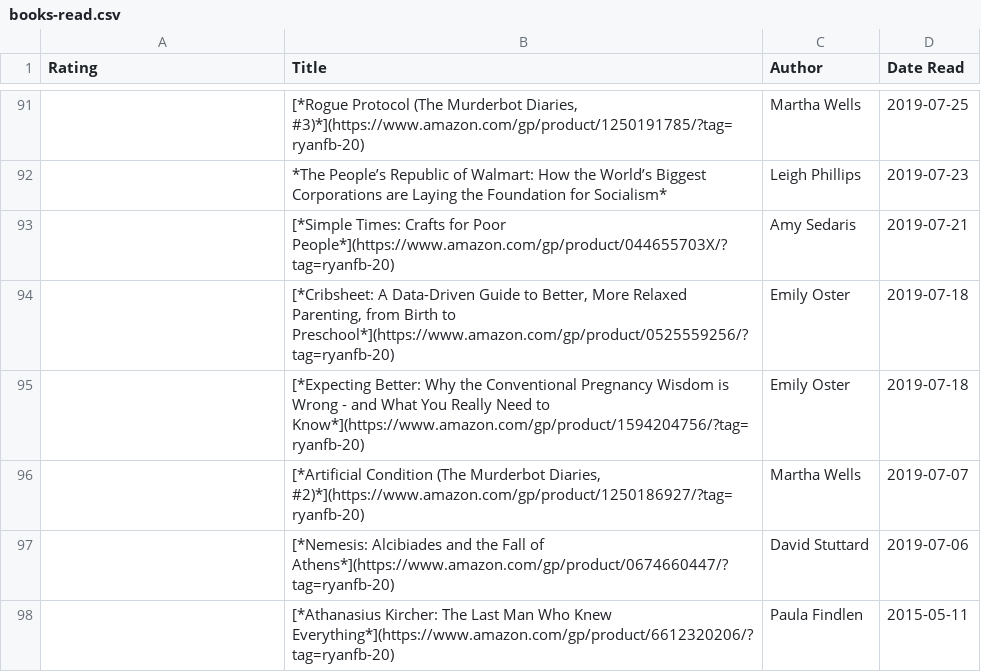
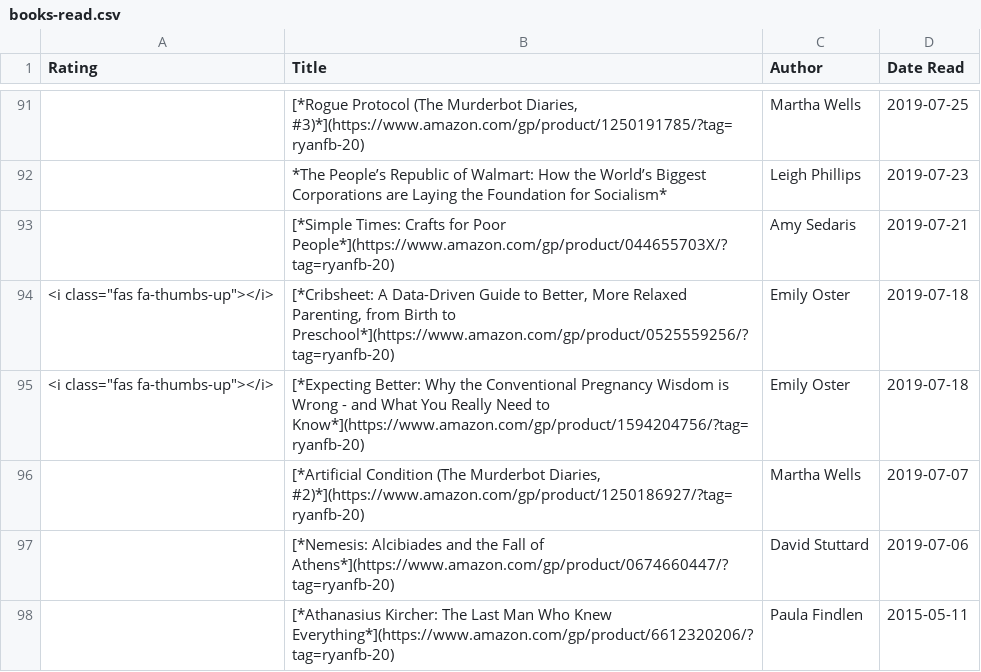
Before and after one commit to ryanfb/etc, a CSV file: _data/books-read.csv, drawn as a sheet; only a part is shown, gaps mark what is left out.

Commit message:
Update ratings

```diff
--- a/_data/books-read.csv
+++ b/_data/books-read.csv
@@ -93,4 +93,4 @@ Rating,Title,Author,Date Read
 "",[*Simple Times: Crafts for Poor People*](https://www.amazon.com/gp/product/044655703X/?tag=ryanfb-20),Amy Sedaris,2019-07-21
-"","[*Cribsheet: A Data-Driven Guide to Better, More Relaxed Parenting, from Birth to Preschool*](https://www.amazon.com/gp/product/0525559256/?tag=ryanfb-20)",Emily Oster,2019-07-18
-"",[*Expecting Better: Why the Conventional Pregnancy Wisdom is Wrong - and What You Really Need to Know*](https://www.amazon.com/gp/product/1594204756/?tag=ryanfb-20),Emily Oster,2019-07-18
+"<i class=""fas fa-thumbs-up""></i>","[*Cribsheet: A Data-Driven Guide to Better, More Relaxed Parenting, from Birth to Preschool*](https://www.amazon.com/gp/product/0525559256/?tag=ryanfb-20)",Emily Oster,2019-07-18
+"<i class=""fas fa-thumbs-up""></i>",[*Expecting Better: Why the Conventional Pregnancy Wisdom is Wrong - and What You Really Need to Know*](https://www.amazon.com/gp/product/1594204756/?tag=ryanfb-20),Emily Oster,2019-07-18
 "","[*Artificial Condition (The Murderbot Diaries, #2)*](https://www.amazon.com/gp/product/1250186927/?tag=ryanfb-20)",Martha Wells,2019-07-07
```
Also changed, not shown: _data/books-metadata.csv, 1 other file.
